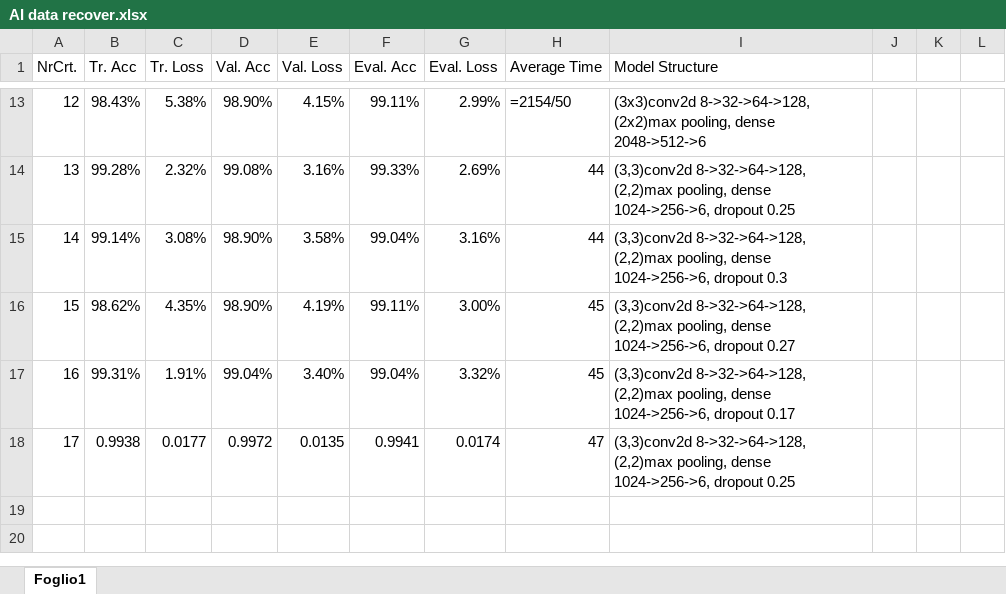
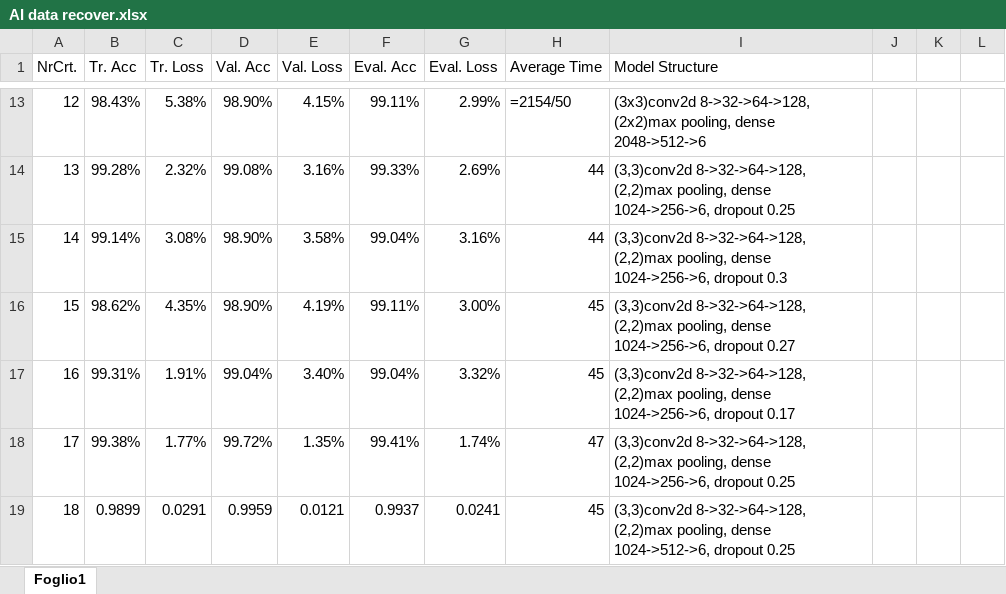
Before and after one commit to DenisLeonte/AI-Noobs-Project, an Excel workbook: AI data recover.xlsx, sheet Foglio1, drawn as a sheet; only a part is shown, gaps mark what is left out; values as stored, in another font and other column widths than the file's, no borders; formulas without a stored value are shown as written; removed rows and columns are numbered as before the commit, all else as after; the diff names each change by its address in the sheet, - before the commit and + after, or states it on an @@ line.

```diff
--- a/AI data recover.xlsx (sheet Foglio1)
+++ b/AI data recover.xlsx (sheet Foglio1)
-row 18: 17 | 0.9938 | 0.0177 | 0.9972 | 0.0135 | 0.9941 | 0.0174 | 47 | (3,3)conv2d 8->32->64->128, (2,2)max pooling, dense 1024->256->6, dropout 0.25
+row 18: 17 | 99.38% | 1.77% | 99.72% | 1.35% | 99.41% | 1.74% | 47 | (3,3)conv2d 8->32->64->128, (2,2)max pooling, dense 1024->256->6, dropout 0.25
+row 19: 18 | 0.9899 | 0.0291 | 0.9959 | 0.0121 | 0.9937 | 0.0241 | 45 | (3,3)conv2d 8->32->64->128, (2,2)max pooling, dense 1024->512->6, dropout 0.25
```
Also changed, not shown: 4 other files.
